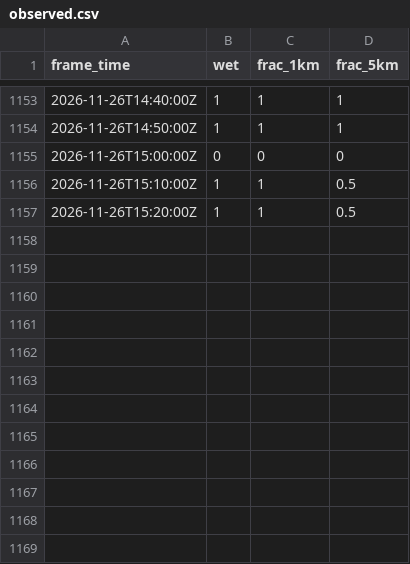
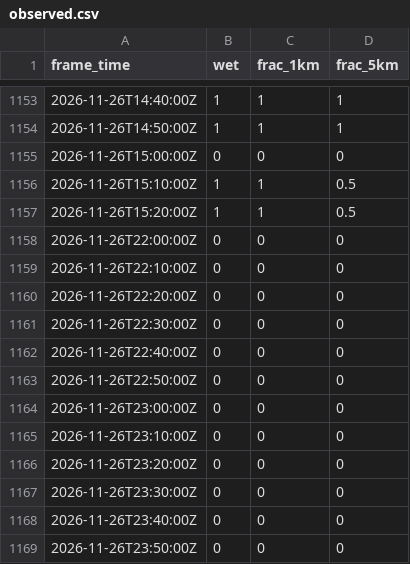
Before and after one commit to shelbyplayro/weatheringwithchayen, a CSV file: observed.csv, drawn as a sheet; only a part is shown, gaps mark what is left out; the diff names each change by its address in the sheet, - before the commit and + after, or states it on an @@ line.

```diff
--- a/observed.csv
+++ b/observed.csv
+row 1158: 2026-11-26T22:00:00Z | 0 | 0 | 0
+row 1159: 2026-11-26T22:10:00Z | 0 | 0 | 0
+row 1160: 2026-11-26T22:20:00Z | 0 | 0 | 0
+row 1161: 2026-11-26T22:30:00Z | 0 | 0 | 0
+row 1162: 2026-11-26T22:40:00Z | 0 | 0 | 0
+row 1163: 2026-11-26T22:50:00Z | 0 | 0 | 0
+row 1164: 2026-11-26T23:00:00Z | 0 | 0 | 0
+row 1165: 2026-11-26T23:10:00Z | 0 | 0 | 0
+row 1166: 2026-11-26T23:20:00Z | 0 | 0 | 0
+row 1167: 2026-11-26T23:30:00Z | 0 | 0 | 0
+row 1168: 2026-11-26T23:40:00Z | 0 | 0 | 0
+row 1169: 2026-11-26T23:50:00Z | 0 | 0 | 0
```
Also changed, not shown: forecasts.csv, popup.csv, 3 other files.
